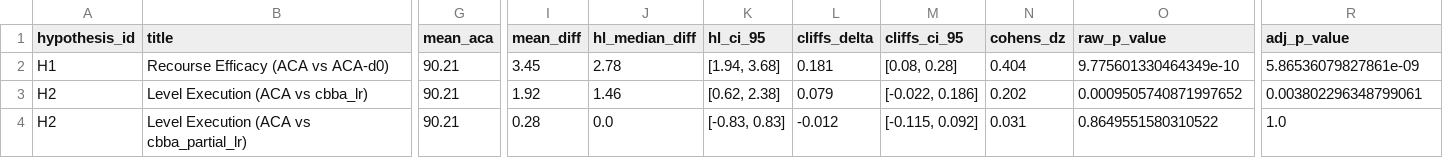
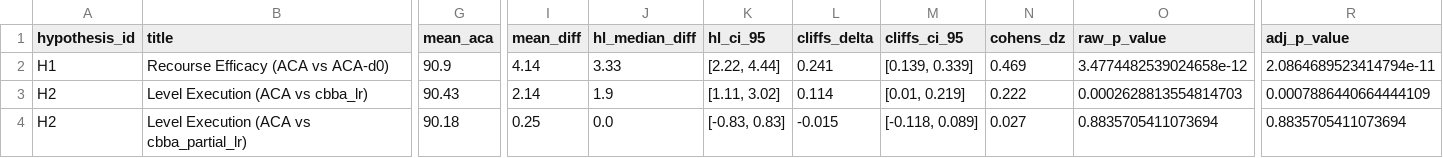
Before and after one commit to mrinal22258/Adversarial-Contingency-Auctions, a CSV file: results/stats/hypothesis_test_results.csv, drawn as a sheet; only a part is shown, gaps mark what is left out; the diff covers the shown part only; the diff names each change by its address in the sheet, - before the commit and + after, or states it on an @@ line.

```diff
--- a/results/stats/hypothesis_test_results.csv
+++ b/results/stats/hypothesis_test_results.csv
-G2 (mean_aca): 90.21
+G2 (mean_aca): 90.9
-I2 (mean_diff): 3.45
+I2 (mean_diff): 4.14
-J2 (hl_median_diff): 2.78
+J2 (hl_median_diff): 3.33
-K2 (hl_ci_95): [1.94, 3.68]
+K2 (hl_ci_95): [2.22, 4.44]
-L2 (cliffs_delta): 0.181
+L2 (cliffs_delta): 0.241
-M2 (cliffs_ci_95): [0.08, 0.28]
+M2 (cliffs_ci_95): [0.139, 0.339]
-N2 (cohens_dz): 0.404
+N2 (cohens_dz): 0.469
-O2 (raw_p_value): 9.775601330464349e-10
+O2 (raw_p_value): 3.4774482539024658e-12
-R2 (adj_p_value): 5.86536079827861e-09
+R2 (adj_p_value): 2.0864689523414794e-11
-G3 (mean_aca): 90.21
+G3 (mean_aca): 90.43
-I3 (mean_diff): 1.92
+I3 (mean_diff): 2.14
-J3 (hl_median_diff): 1.46
+J3 (hl_median_diff): 1.9
-K3 (hl_ci_95): [0.62, 2.38]
+K3 (hl_ci_95): [1.11, 3.02]
-L3 (cliffs_delta): 0.079
+L3 (cliffs_delta): 0.114
-M3 (cliffs_ci_95): [-0.022, 0.186]
+M3 (cliffs_ci_95): [0.01, 0.219]
-N3 (cohens_dz): 0.202
+N3 (cohens_dz): 0.222
-O3 (raw_p_value): 0.0009505740871997652
+O3 (raw_p_value): 0.0002628813554814703
-R3 (adj_p_value): 0.003802296348799061
+R3 (adj_p_value): 0.0007886440664444109
-G4 (mean_aca): 90.21
+G4 (mean_aca): 90.18
-I4 (mean_diff): 0.28
+I4 (mean_diff): 0.25
-L4 (cliffs_delta): -0.012
+L4 (cliffs_delta): -0.015
-M4 (cliffs_ci_95): [-0.115, 0.092]
+M4 (cliffs_ci_95): [-0.118, 0.089]
-N4 (cohens_dz): 0.031
+N4 (cohens_dz): 0.027
-O4 (raw_p_value): 0.8649551580310522
+O4 (raw_p_value): 0.8835705411073694
-R4 (adj_p_value): 1.0
+R4 (adj_p_value): 0.8835705411073694
```
Also changed, not shown: 1 added row, 1 removed row and 74 edited cells elsewhere in this file, results/stats/hypothesis_results_real_maps.csv, results/stats/hypothesis_results_synthetic.csv, 3 other files.
